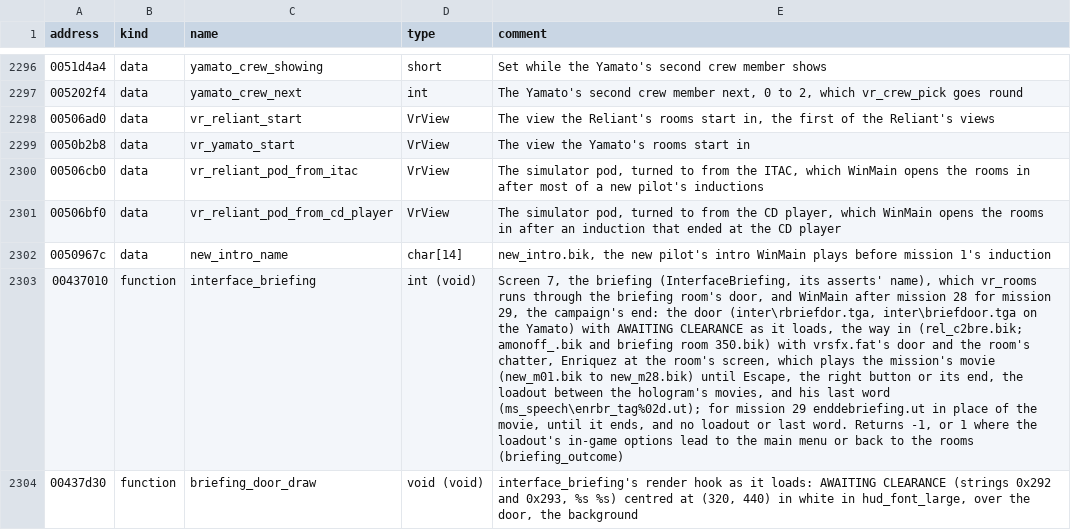
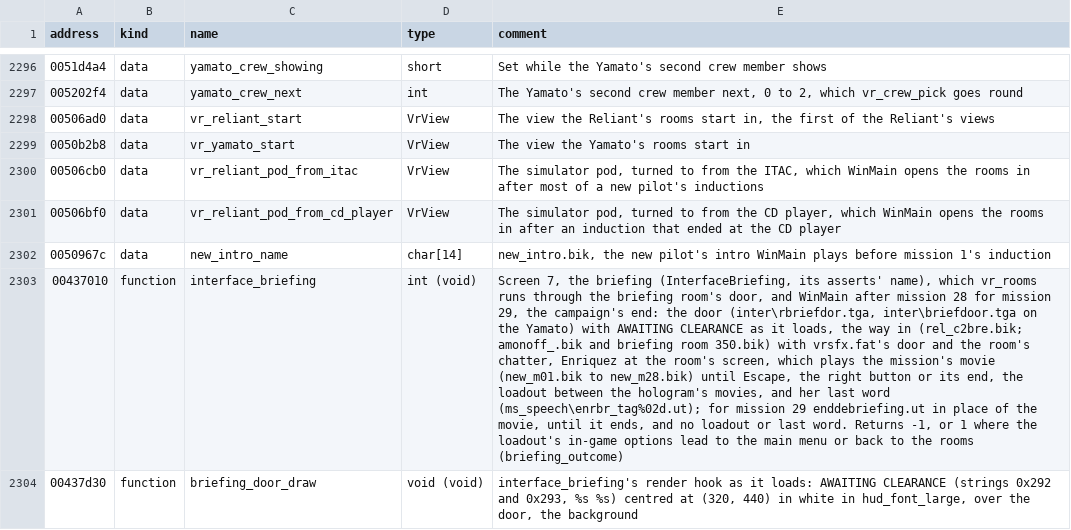
Before and after one commit to LordBlacksun/openreliant, a TSV file: ghidra/names/LANCER.EXE.tsv, drawn as a sheet; only a part is shown, gaps mark what is left out; the diff covers the shown part only; the diff names each change by its address in the sheet, - before the commit and + after, or states it on an @@ line.

Commit message:
docs: Enriquez is a woman in the docs and comments (#572)
The docs, the code comments and the names file called Enriquez "he" in
the briefing and the induction. She is a woman, so they now say "she"
and "her".

```diff
--- a/ghidra/names/LANCER.EXE.tsv
+++ b/ghidra/names/LANCER.EXE.tsv
-E2303 (comment): …movies, and his last word…
+E2303 (comment): …movies, and her last word…
```
Also changed, not shown: 3 edited cells elsewhere in this file, 7 other files.
